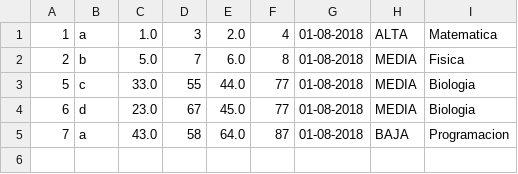
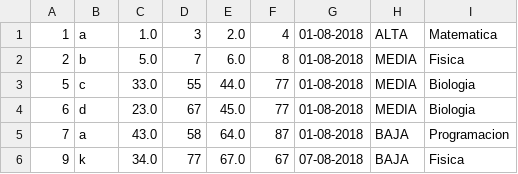
Before and after one commit to ever077/TP-DIED-Integrador, a CSV file: libros.csv, drawn as a sheet.

```diff
--- a/libros.csv
+++ b/libros.csv
@@ -5 +5,2 @@
 "7","a","43.0","58","64.0","87","01-08-2018","BAJA","Programacion"
+"9","k","34.0","77","67.0","67","07-08-2018","BAJA","Fisica"
```
Also changed, not shown: 5 other files.
